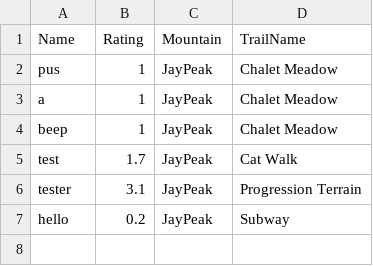
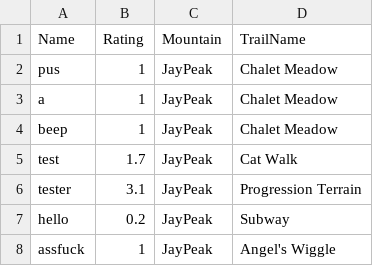
Before and after one commit to Wbmcleanuvm/UVM_csfair_powday, a CSV file: JayPeakreview.csv, drawn as a sheet; the diff names each change by its address in the sheet, - before the commit and + after, or states it on an @@ line.

Commit message:
Added objects for review and trails

```diff
--- a/JayPeakreview.csv
+++ b/JayPeakreview.csv
+row 8: assfuck | 1 | JayPeak | Angel's Wiggle
```
Also changed, not shown: JayPeakTrails.csv, 4 other files.
